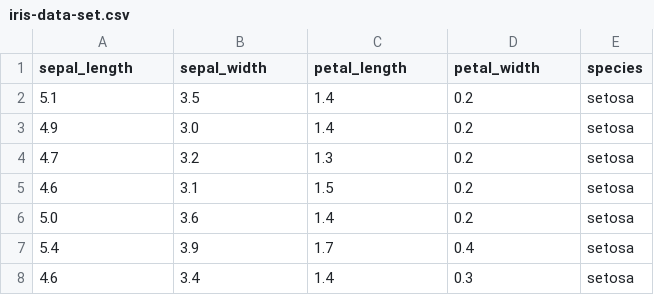
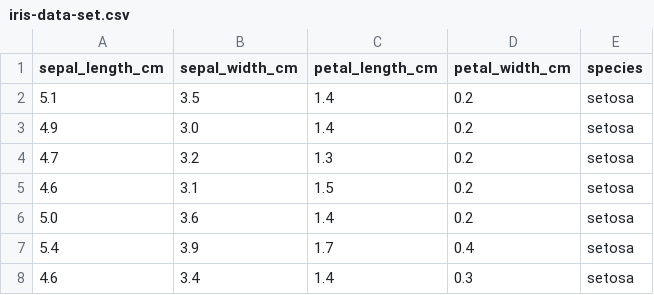
Before and after one commit to trinodb/trino-the-definitive-guide, a CSV file: iris-data-set/iris-data-set.csv, drawn as a sheet; only a part is shown.

Commit message:
Change columns names and adjust queries

```diff
--- a/iris-data-set/iris-data-set.csv
+++ b/iris-data-set/iris-data-set.csv
@@ -1,2 +1,2 @@
-sepal_length,sepal_width,petal_length,petal_width,species
+sepal_length_cm,sepal_width_cm,petal_length_cm,petal_width_cm,species
 5.1,3.5,1.4,0.2,setosa
```
Also changed, not shown: 2 other files.
